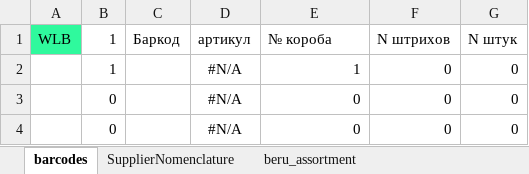
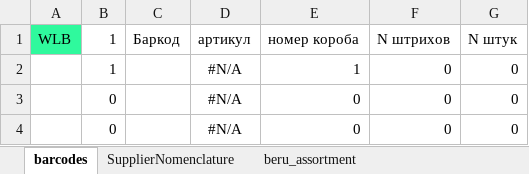
Before and after one commit to staniadv/texstock, an Excel workbook: assets/templates/barcode_scan_template.xlsx, sheet barcodes, drawn as a sheet; only a part is shown; values as stored, in another font and other column widths than the file's, no borders; conditional formats not drawn; the diff names each change by its address in the sheet, - before the commit and + after, or states it on an @@ line.

Commit message:
Add mono template barcode generator.

```diff
--- a/assets/templates/barcode_scan_template.xlsx (sheet barcodes)
+++ b/assets/templates/barcode_scan_template.xlsx (sheet barcodes)
-E1: № короба
+E1: номер короба
```
